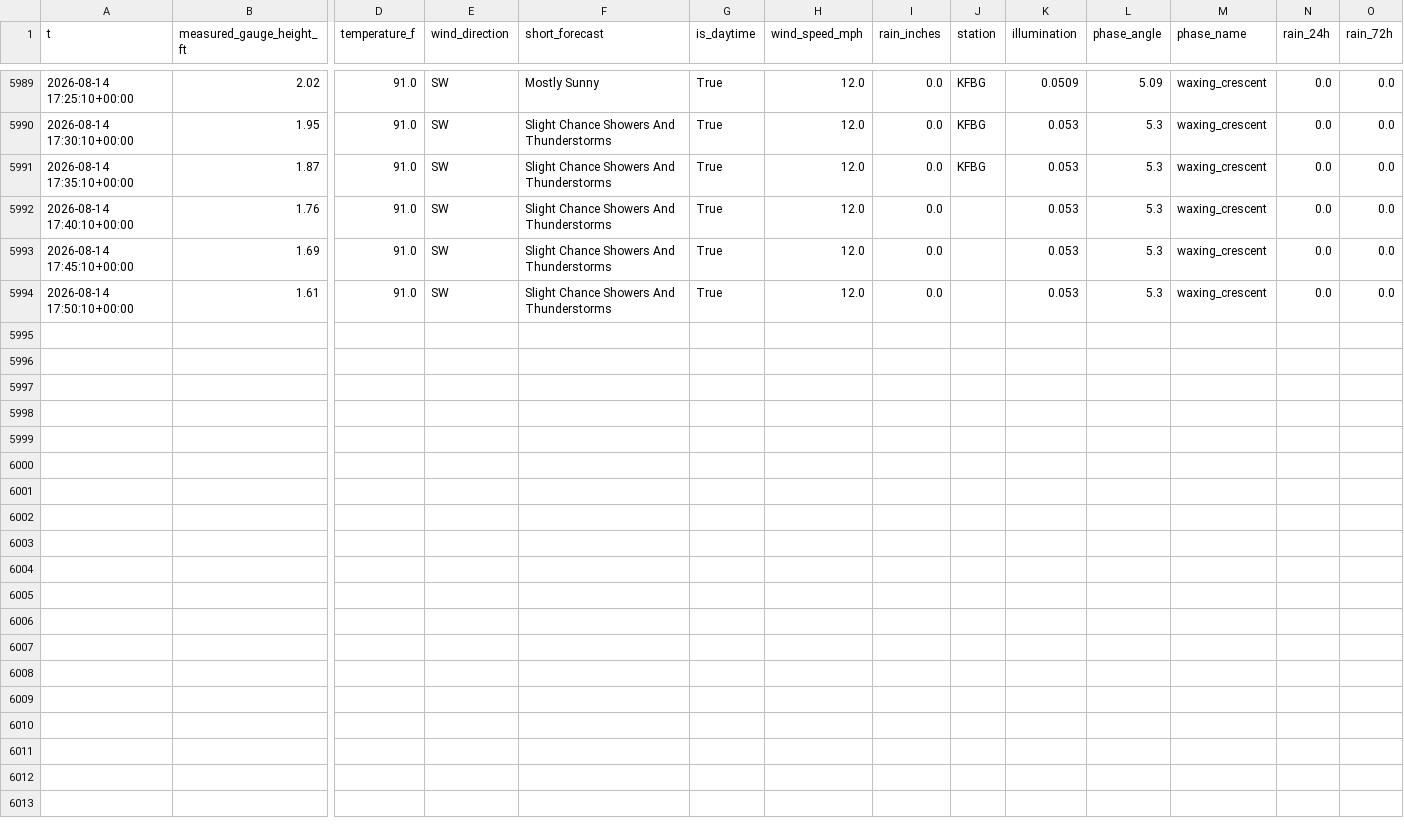
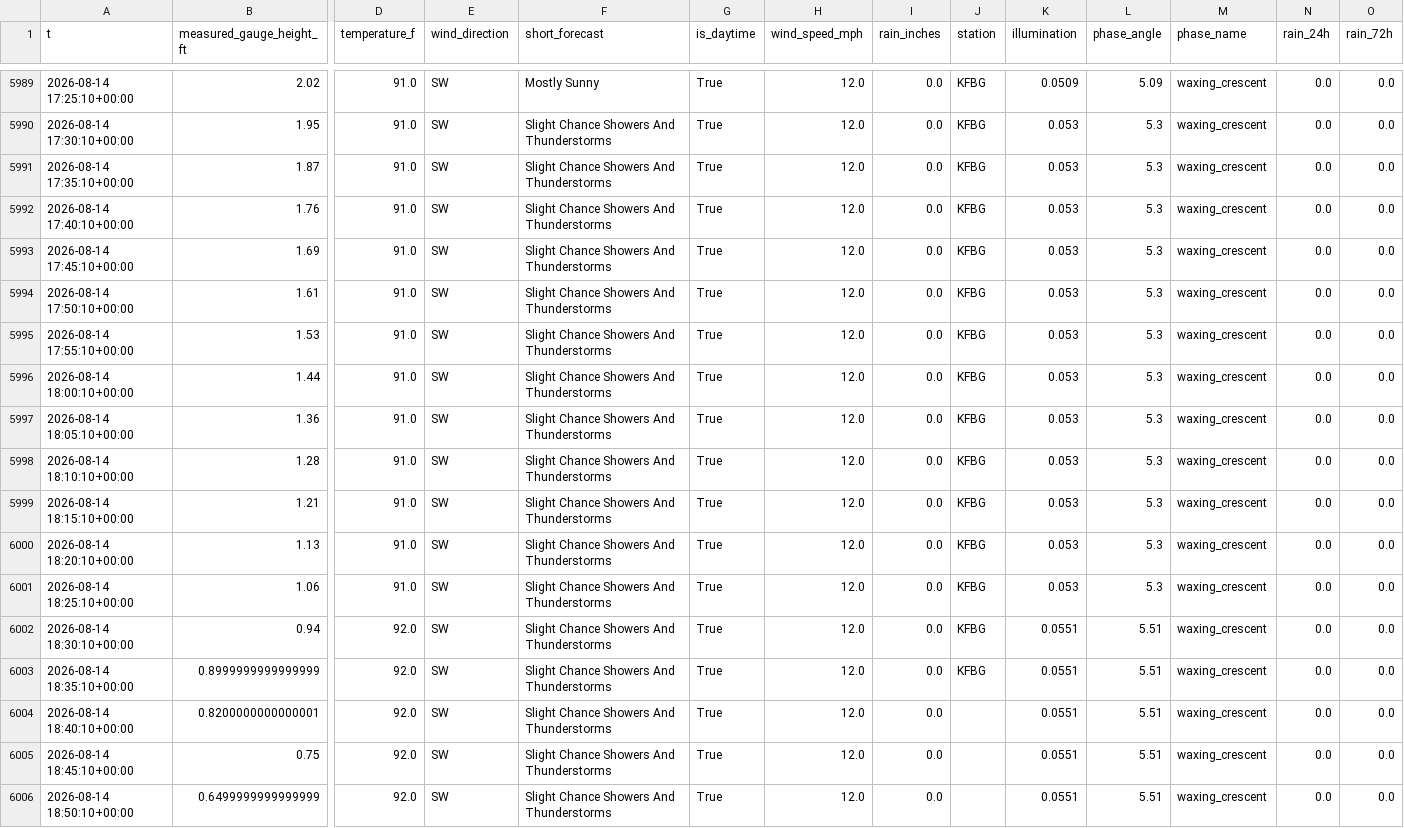
Before and after one commit to richardmhuse/do-not-hit-the-bridge-V2, a CSV file: data/processed/combined.csv, drawn as a sheet; only a part is shown, gaps mark what is left out; rows hold the shown columns only; the diff names each change by its address in the sheet, - before the commit and + after, or states it on an @@ line.

```diff
--- a/data/processed/combined.csv
+++ b/data/processed/combined.csv
-J5992:J5994 (station): (empty)
+J5992:J5994 (station): KFBG
+row 5995: 2026-08-14 17:55:10+00:00 | 1.53 | 91.0 | SW | Slight Chance Showers And Thunderstorms | True | 12.0 | 0.0 | KFBG | 0.053 | 5.3 | waxing_crescent | 0.0 | 0.0
+row 5996: 2026-08-14 18:00:10+00:00 | 1.44 | 91.0 | SW | Slight Chance Showers And Thunderstorms | True | 12.0 | 0.0 | KFBG | 0.053 | 5.3 | waxing_crescent | 0.0 | 0.0
+row 5997: 2026-08-14 18:05:10+00:00 | 1.36 | 91.0 | SW | Slight Chance Showers And Thunderstorms | True | 12.0 | 0.0 | KFBG | 0.053 | 5.3 | waxing_crescent | 0.0 | 0.0
+row 5998: 2026-08-14 18:10:10+00:00 | 1.28 | 91.0 | SW | Slight Chance Showers And Thunderstorms | True | 12.0 | 0.0 | KFBG | 0.053 | 5.3 | waxing_crescent | 0.0 | 0.0
+row 5999: 2026-08-14 18:15:10+00:00 | 1.21 | 91.0 | SW | Slight Chance Showers And Thunderstorms | True | 12.0 | 0.0 | KFBG | 0.053 | 5.3 | waxing_crescent | 0.0 | 0.0
+row 6000: 2026-08-14 18:20:10+00:00 | 1.13 | 91.0 | SW | Slight Chance Showers And Thunderstorms | True | 12.0 | 0.0 | KFBG | 0.053 | 5.3 | waxing_crescent | 0.0 | 0.0
+row 6001: 2026-08-14 18:25:10+00:00 | 1.06 | 91.0 | SW | Slight Chance Showers And Thunderstorms | True | 12.0 | 0.0 | KFBG | 0.053 | 5.3 | waxing_crescent | 0.0 | 0.0
+row 6002: 2026-08-14 18:30:10+00:00 | 0.94 | 92.0 | SW | Slight Chance Showers And Thunderstorms | True | 12.0 | 0.0 | KFBG | 0.0551 | 5.51 | waxing_crescent | 0.0 | 0.0
+row 6003: 2026-08-14 18:35:10+00:00 | 0.8999999999999999 | 92.0 | SW | Slight Chance Showers And Thunderstorms | True | 12.0 | 0.0 | KFBG | 0.0551 | 5.51 | waxing_crescent | 0.0 | 0.0
+row 6004: 2026-08-14 18:40:10+00:00 | 0.8200000000000001 | 92.0 | SW | Slight Chance Showers And Thunderstorms | True | 12.0 | 0.0 |  | 0.0551 | 5.51 | waxing_crescent | 0.0 | 0.0
+row 6005: 2026-08-14 18:45:10+00:00 | 0.75 | 92.0 | SW | Slight Chance Showers And Thunderstorms | True | 12.0 | 0.0 |  | 0.0551 | 5.51 | waxing_crescent | 0.0 | 0.0
+row 6006: 2026-08-14 18:50:10+00:00 | 0.6499999999999999 | 92.0 | SW | Slight Chance Showers And Thunderstorms | True | 12.0 | 0.0 |  | 0.0551 | 5.51 | waxing_crescent | 0.0 | 0.0
```
Also changed, not shown: data/processed/forecast.csv, data/raw/lunar.csv, 37 other files.
